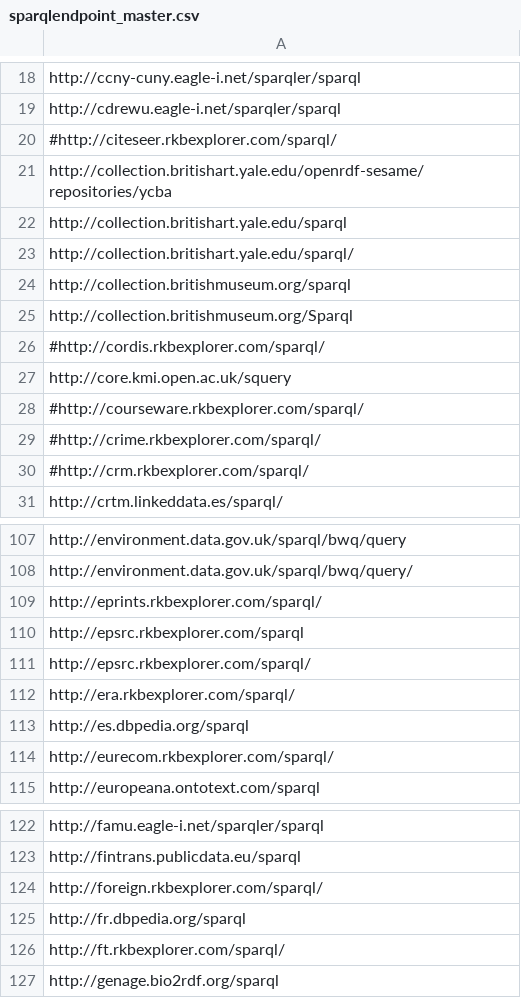
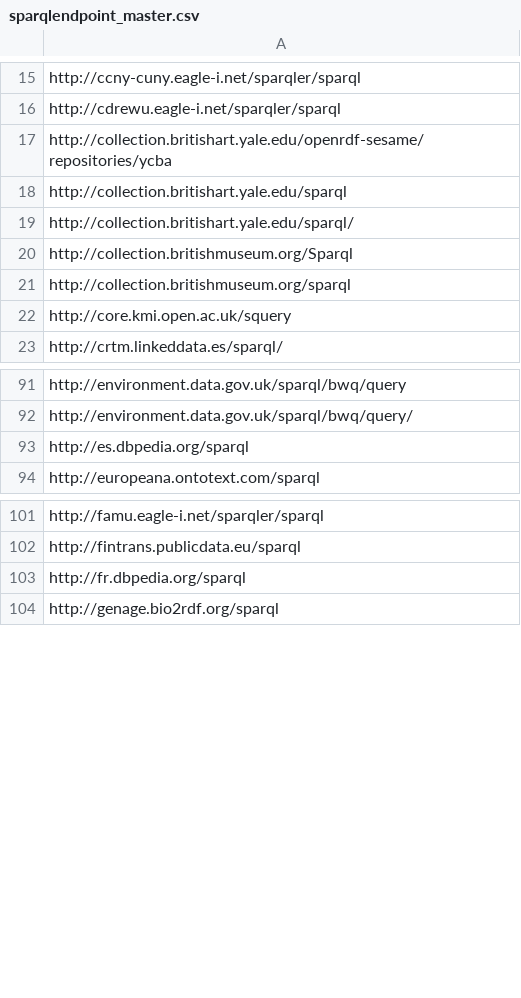
Before and after one commit to neumarcx/sparql, a CSV file: sparqlendpoint_master.csv, drawn as a sheet; only a part is shown, gaps mark what is left out; the diff covers the shown part only.

Commit message:
sorted

```diff
--- a/sparqlendpoint_master.csv
+++ b/sparqlendpoint_master.csv
@@ -19,3 +16,2 @@ http://ccny-cuny.eagle-i.net/sparqler/sparql
 http://cdrewu.eagle-i.net/sparqler/sparql
-#http://citeseer.rkbexplorer.com/sparql/
 http://collection.britishart.yale.edu/openrdf-sesame/repositories/ycba
@@ -23,9 +19,5 @@ http://collection.britishart.yale.edu/sparql
 http://collection.britishart.yale.edu/sparql/
+http://collection.britishmuseum.org/Sparql
 http://collection.britishmuseum.org/sparql
-http://collection.britishmuseum.org/Sparql
-#http://cordis.rkbexplorer.com/sparql/
 http://core.kmi.open.ac.uk/squery
-#http://courseware.rkbexplorer.com/sparql/
-#http://crime.rkbexplorer.com/sparql/
-#http://crm.rkbexplorer.com/sparql/
 http://crtm.linkeddata.es/sparql/
@@ -108,8 +92,3 @@ http://environment.data.gov.uk/sparql/bwq/query
 http://environment.data.gov.uk/sparql/bwq/query/
-http://eprints.rkbexplorer.com/sparql/
-http://epsrc.rkbexplorer.com/sparql
-http://epsrc.rkbexplorer.com/sparql/
-http://era.rkbexplorer.com/sparql/
 http://es.dbpedia.org/sparql
-http://eurecom.rkbexplorer.com/sparql/
 http://europeana.ontotext.com/sparql
@@ -123,5 +102,3 @@ http://famu.eagle-i.net/sparqler/sparql
 http://fintrans.publicdata.eu/sparql
-http://foreign.rkbexplorer.com/sparql/
 http://fr.dbpedia.org/sparql
-http://ft.rkbexplorer.com/sparql/
 http://genage.bio2rdf.org/sparql
```
Also changed, not shown: 7 added rows and 41 moved rows elsewhere in this file.
